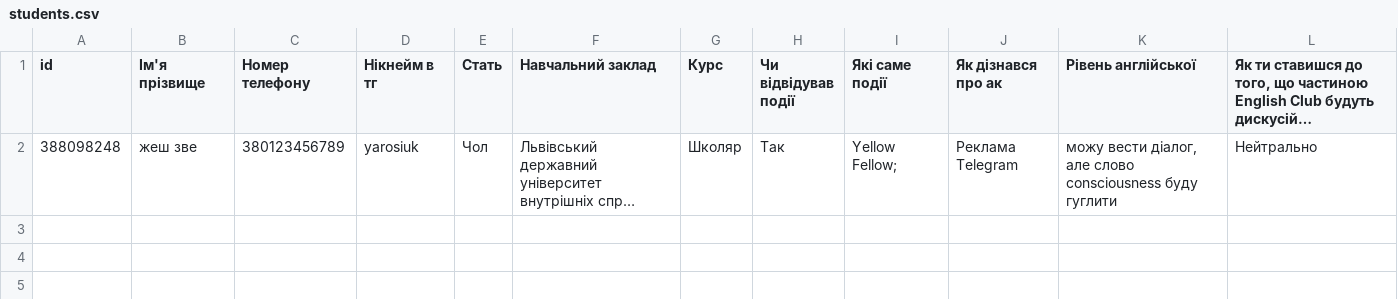
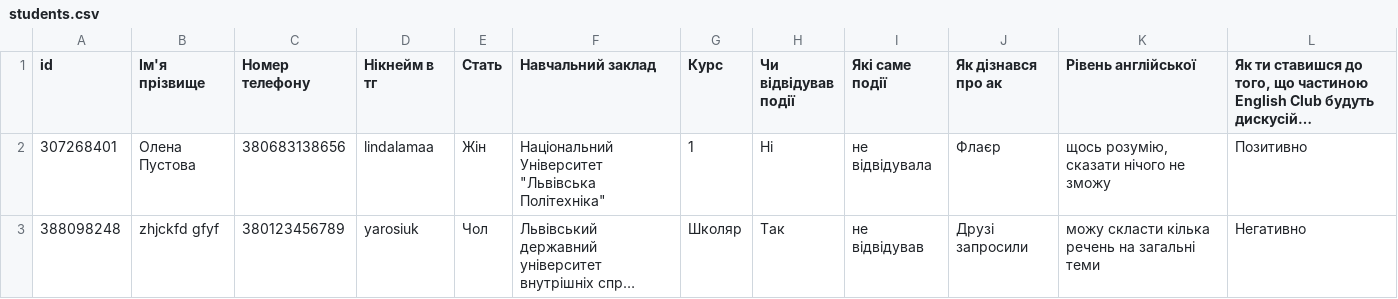
Before and after one commit to YaroslavPanasiuk/EnglishClubRegistrationBot, a CSV file: data/students.csv, drawn as a sheet; long unchanged cells end in …; addresses are those after the commit; the diff names each change by its address in the sheet, - before the commit and + after, or states it on an @@ line.

```diff
--- a/data/students.csv
+++ b/data/students.csv
+row 2: 307268401 | Олена Пустова | 380683138656 | lindalamaa | Жін | Національний Університет "Львівська Політехніка" | 1 | Ні | не відвідувала | Флаєр | щось розумію, сказати нічого не зможу | Позитивно
-B3 (Ім'я прізвище): жеш зве
+B3 (Ім'я прізвище): zhjckfd gfyf
-I3 (Які саме події): Yellow Fellow;
+I3 (Які саме події): не відвідував
-J3 (Як дізнався про ак): Реклама Telegram
+J3 (Як дізнався про ак): Друзі запросили
-K3 (Рівень англійської): можу вести діалог, але слово consciousness буду гуглити
+K3 (Рівень англійської): можу скласти кілька речень на загальні теми
-L3: Нейтрально
+L3: Негативно
```
Also changed, not shown: 3 other files.
